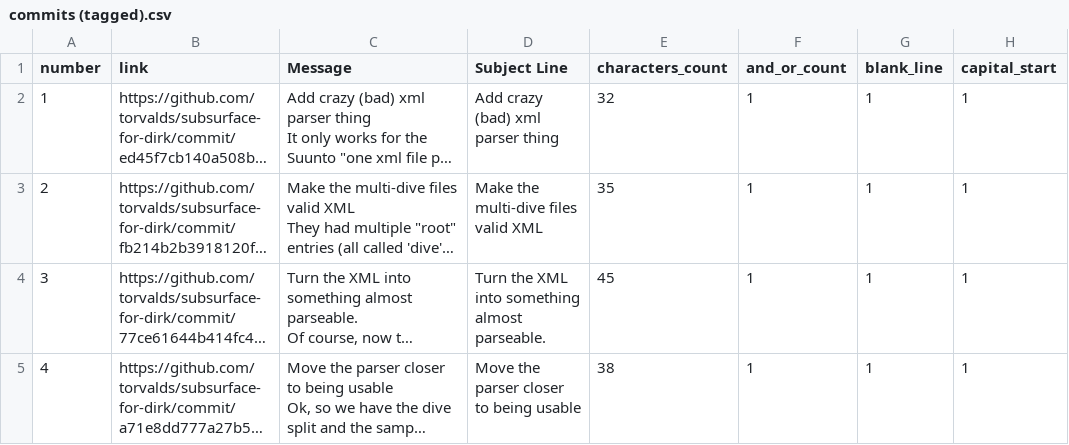
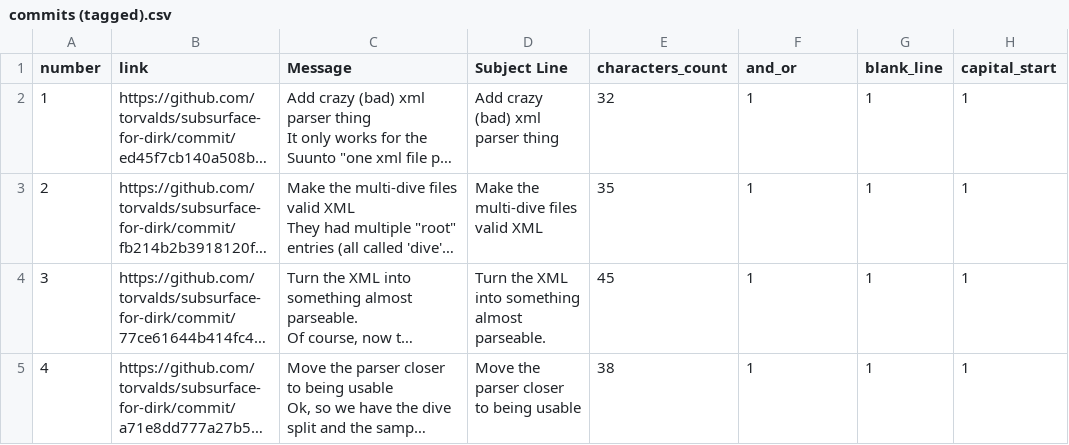
Before and after one commit to jeankhechfe/commit-quality, a CSV file: data/commits (tagged).csv, drawn as a sheet; only a part is shown; long unchanged cells end in …; the diff names each change by its address in the sheet, - before the commit and + after, or states it on an @@ line.

```diff
--- a/data/commits (tagged).csv
+++ b/data/commits (tagged).csv
-F1: and_or_count
+F1: and_or
```
Also changed, not shown: data/commits msg_only(new tags).csv, data/commits.csv, 16 other files.
